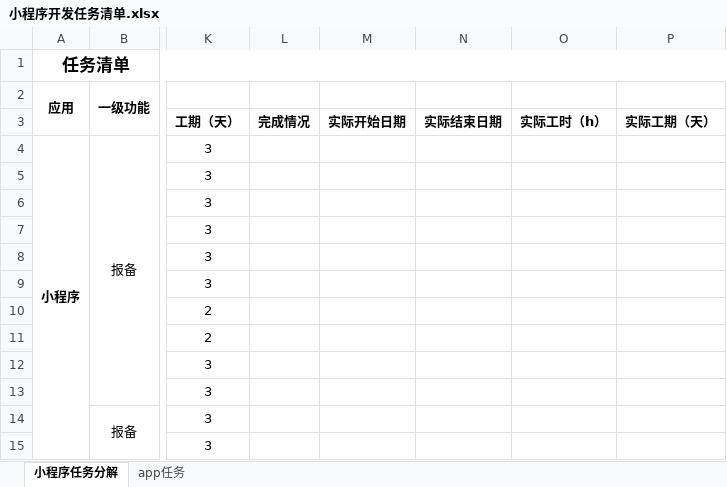
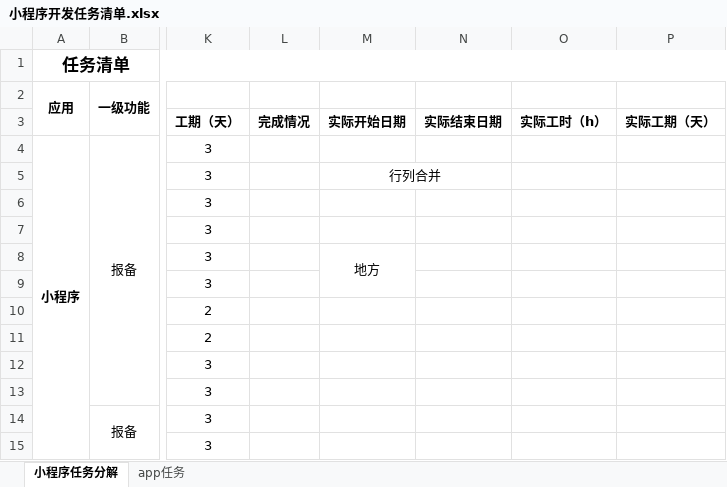
Before and after one commit to dengxiaoning/excelToTable, an Excel workbook: public/小程序开发任务清单.xlsx, sheet 小程序任务分解, drawn as a sheet; only a part is shown, gaps mark what is left out; values as stored, in another font and other column widths than the file's, no borders; the diff names each change by its address in the sheet, - before the commit and + after, or states it on an @@ line.

```diff
--- a/public/小程序开发任务清单.xlsx (sheet 小程序任务分解)
+++ b/public/小程序开发任务清单.xlsx (sheet 小程序任务分解)
-M5: (empty)
+M5: 行列合并
+M5:N5 merged
-M8: (empty)
+M8: 地方
+M8:M9 merged
```
Also changed, not shown: 2 other files.
